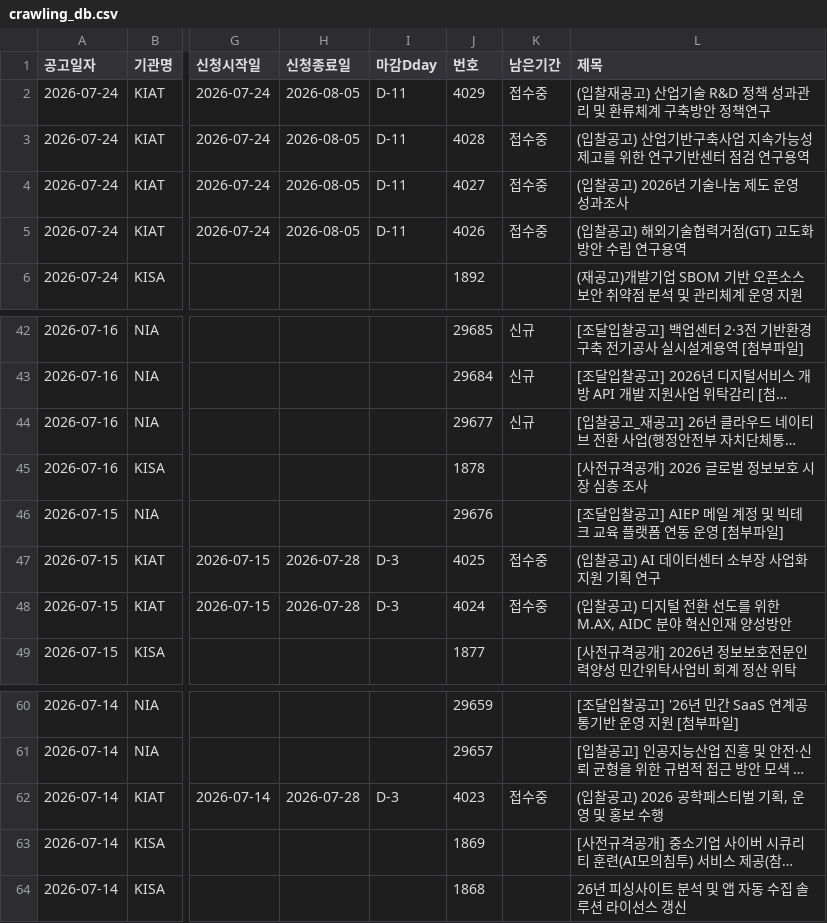
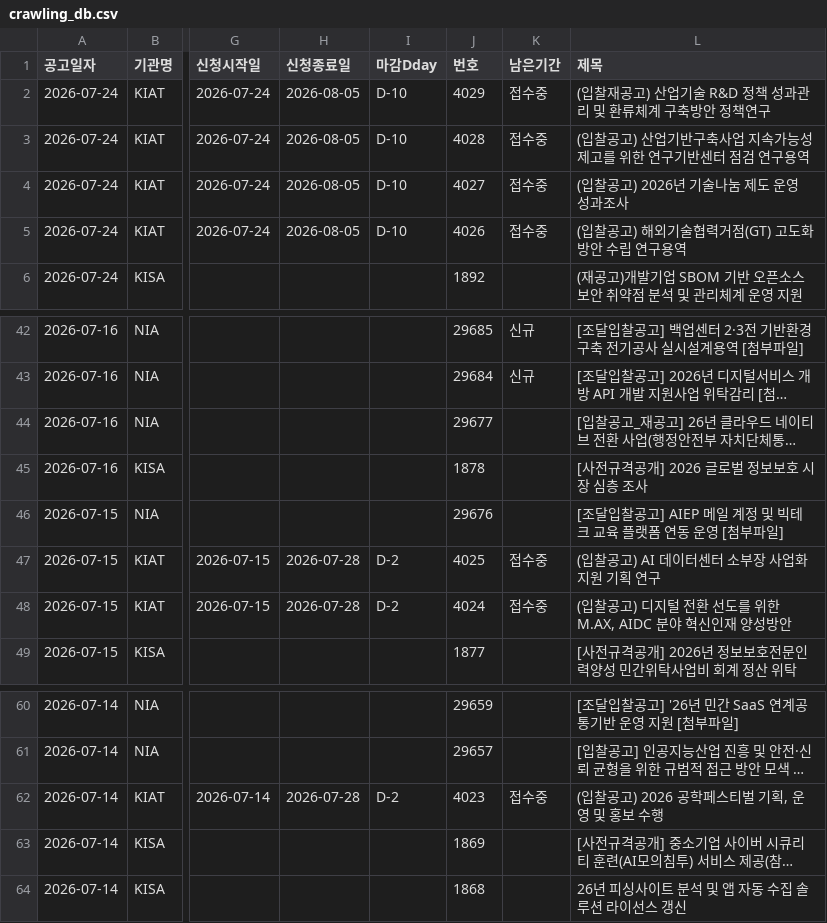
Before and after one commit to keicoder/gongo, a CSV file: crawling_db.csv, drawn as a sheet; only a part is shown, gaps mark what is left out; long unchanged cells end in …; the diff names each change by its address in the sheet, - before the commit and + after, or states it on an @@ line.

```diff
--- a/crawling_db.csv
+++ b/crawling_db.csv
-I2:I5 (마감Dday): D-11
+I2:I5 (마감Dday): D-10
-K44 (남은기간): 신규
+K44 (남은기간): (empty)
-I47:I48 (마감Dday): D-3
+I47:I48 (마감Dday): D-2
-I62 (마감Dday): D-3
+I62 (마감Dday): D-2
```
